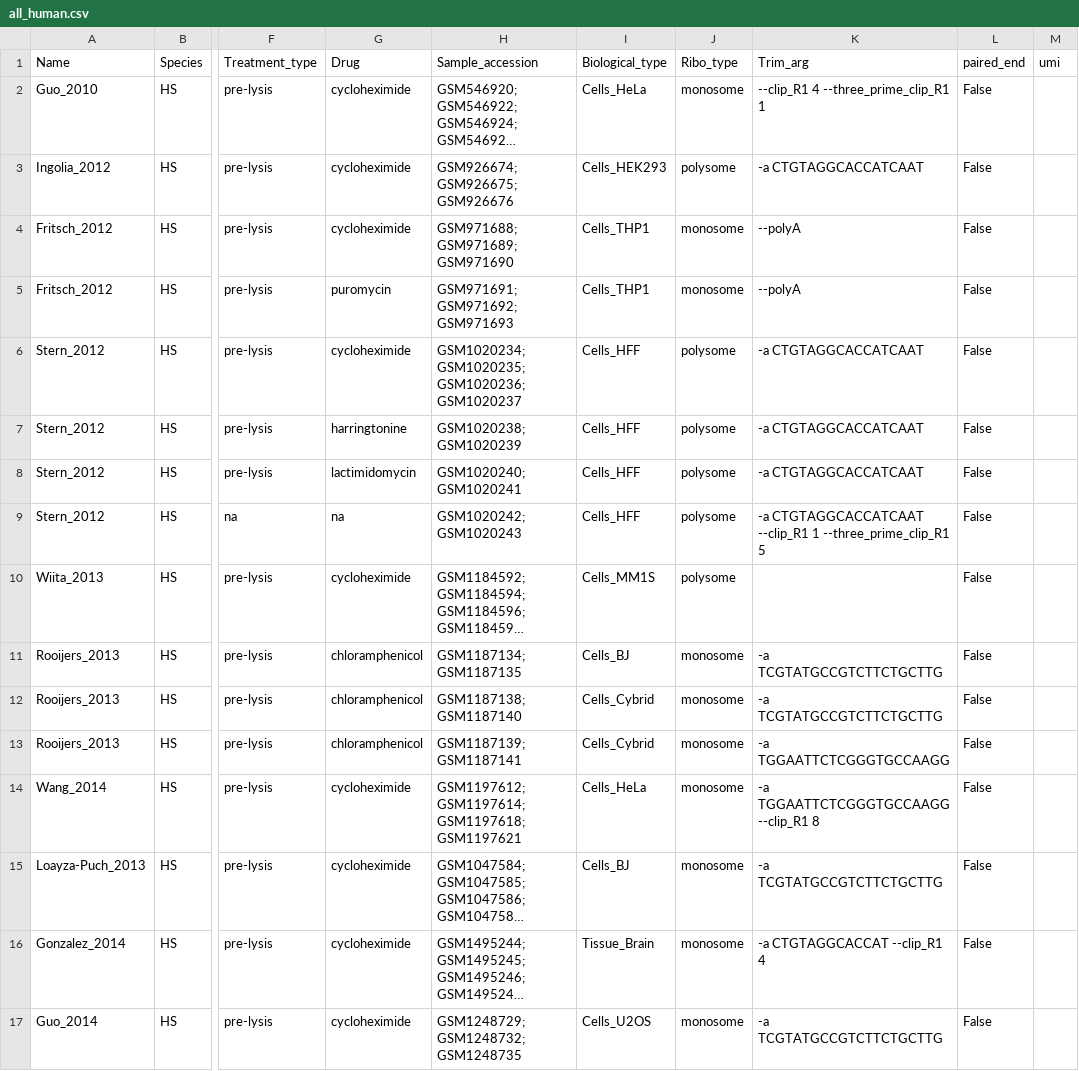
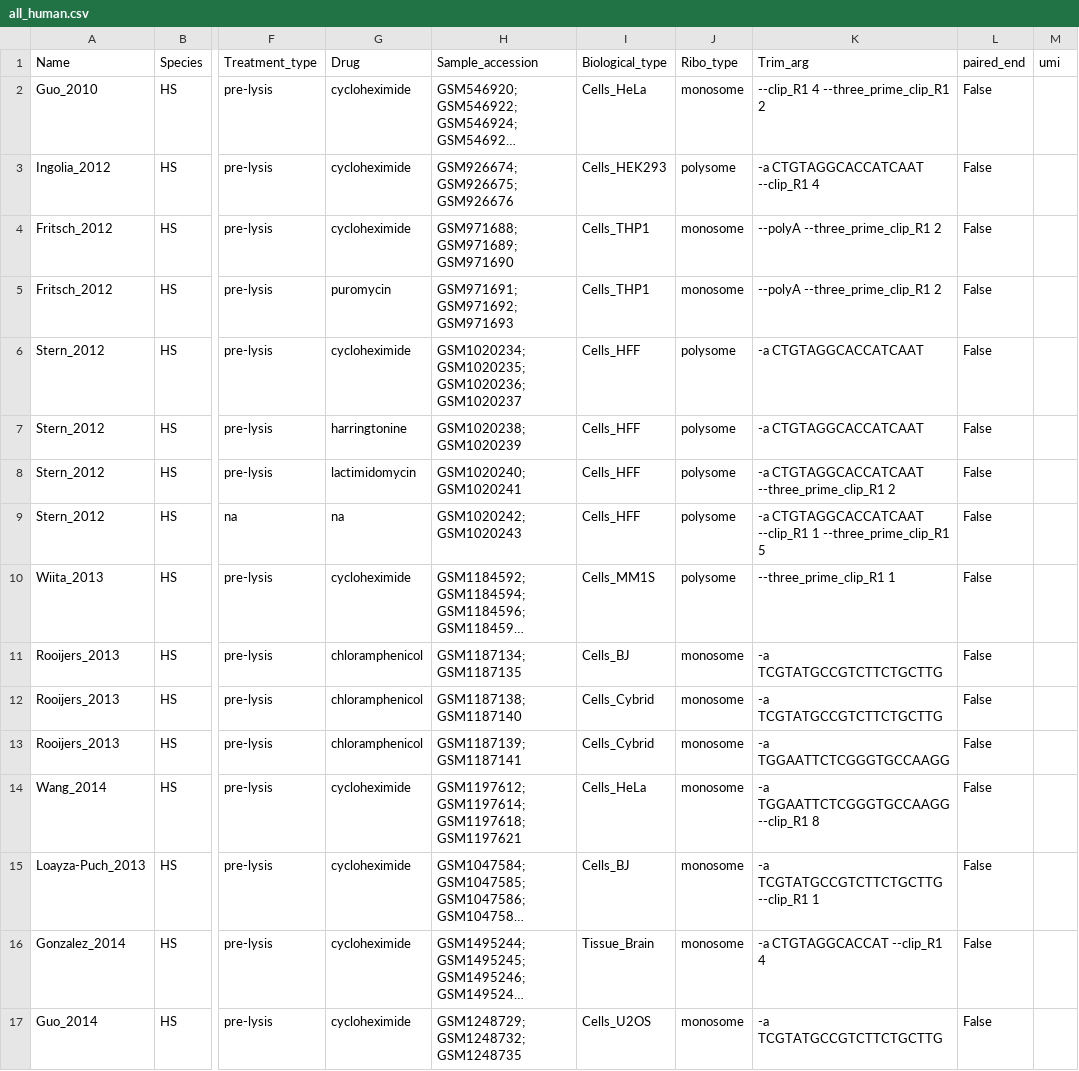
Before and after one commit to NicolasProvencher/ribotie_pipeline, a CSV file: Samplesheet_example/all_human.csv, drawn as a sheet; only a part is shown, gaps mark what is left out; long unchanged cells end in …; the diff covers the shown part only; the diff names each change by its address in the sheet, - before the commit and + after, or states it on an @@ line.

```diff
--- a/Samplesheet_example/all_human.csv
+++ b/Samplesheet_example/all_human.csv
-K2 (Trim_arg): --clip_R1 4 --three_prime_clip_R1 1
+K2 (Trim_arg): --clip_R1 4 --three_prime_clip_R1 2
-K3 (Trim_arg): -a CTGTAGGCACCATCAAT
+K3 (Trim_arg): -a CTGTAGGCACCATCAAT --clip_R1 4
-K4:K5 (Trim_arg): --polyA
+K4:K5 (Trim_arg): --polyA --three_prime_clip_R1 2
-K8 (Trim_arg): -a CTGTAGGCACCATCAAT
+K8 (Trim_arg): -a CTGTAGGCACCATCAAT --three_prime_clip_R1 2
-K10 (Trim_arg): (empty)
+K10 (Trim_arg): --three_prime_clip_R1 1
-K15 (Trim_arg): -a TCGTATGCCGTCTTCTGCTTG
+K15 (Trim_arg): -a TCGTATGCCGTCTTCTGCTTG --clip_R1 1
```
Also changed, not shown: 11 edited cells elsewhere in this file.
